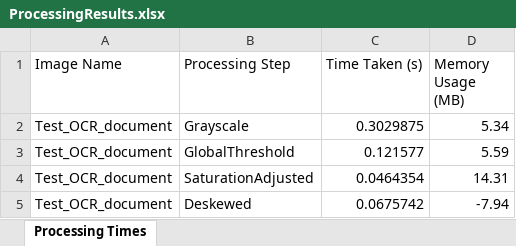
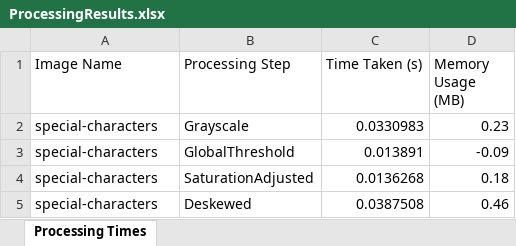
Before and after one commit to Taibaz-Pathan/ocr-techtitans, an Excel workbook: src/OCRProject/Output/Comparision/ProcessingResults.xlsx, sheet Processing Times, drawn as a sheet; values as stored, in another font and other column widths than the file's, no borders; the diff names each change by its address in the sheet, - before the commit and + after, or states it on an @@ line.

```diff
--- a/src/OCRProject/Output/Comparision/ProcessingResults.xlsx (sheet Processing Times)
+++ b/src/OCRProject/Output/Comparision/ProcessingResults.xlsx (sheet Processing Times)
-A2:A5 (Image Name): Test_OCR_document
+A2:A5 (Image Name): special-characters
-C2 (Time Taken (s)): 0.3029875
+C2 (Time Taken (s)): 0.0330983
-D2 (Memory Usage (MB)): 5.34
+D2 (Memory Usage (MB)): 0.23
-C3 (Time Taken (s)): 0.121577
+C3 (Time Taken (s)): 0.013891
-D3 (Memory Usage (MB)): 5.59
+D3 (Memory Usage (MB)): -0.09
-C4 (Time Taken (s)): 0.0464354
+C4 (Time Taken (s)): 0.0136268
-D4 (Memory Usage (MB)): 14.31
+D4 (Memory Usage (MB)): 0.18
-C5 (Time Taken (s)): 0.0675742
+C5 (Time Taken (s)): 0.0387508
-D5 (Memory Usage (MB)): -7.94
+D5 (Memory Usage (MB)): 0.46
```
Also changed, not shown: 19 other files.
